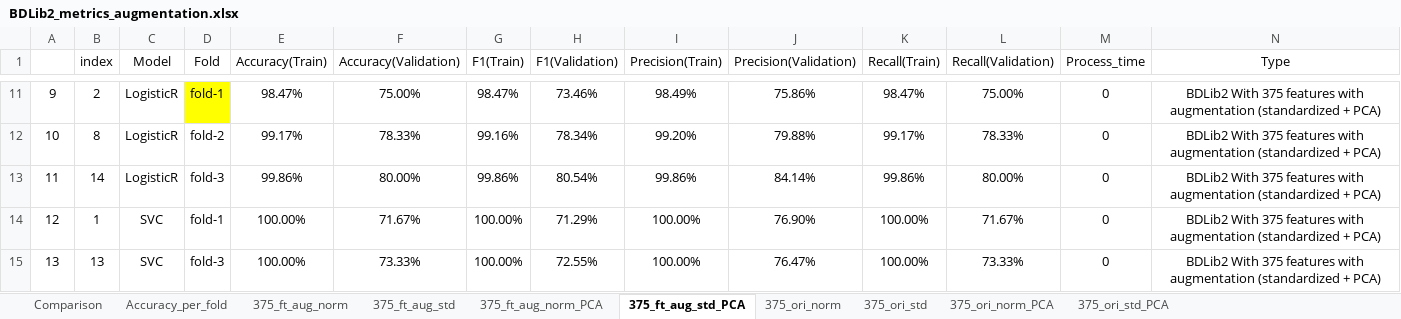
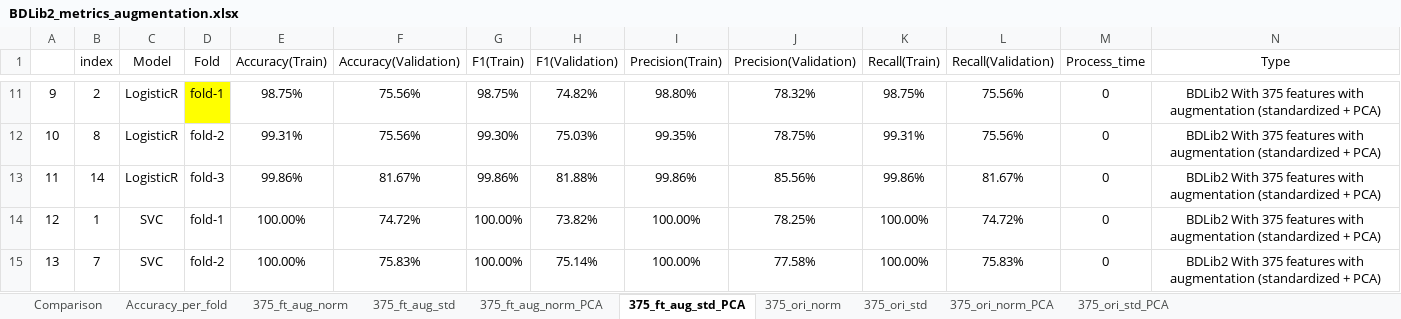
Before and after one commit to alf2001br/Master_thesis_Andre_Luiz_Florentino_project, an Excel workbook: _analysis/BDLib2_metrics_augmentation.xlsx, sheet 375_ft_aug_std_PCA, drawn as a sheet; only a part is shown, gaps mark what is left out; values as stored, in another font and other column widths than the file's, no borders; charts and pictures and conditional formats not drawn; the diff covers the shown part only; the diff names each change by its address in the sheet, - before the commit and + after, or states it on an @@ line.

```diff
--- a/_analysis/BDLib2_metrics_augmentation.xlsx (sheet 375_ft_aug_std_PCA)
+++ b/_analysis/BDLib2_metrics_augmentation.xlsx (sheet 375_ft_aug_std_PCA)
-E11 (Accuracy(Train)): 98.47%
+E11 (Accuracy(Train)): 98.75%
-F11 (Accuracy(Validation)): 75.00%
+F11 (Accuracy(Validation)): 75.56%
-G11 (F1(Train)): 98.47%
+G11 (F1(Train)): 98.75%
-H11 (F1(Validation)): 73.46%
+H11 (F1(Validation)): 74.82%
-I11 (Precision(Train)): 98.49%
+I11 (Precision(Train)): 98.80%
-J11 (Precision(Validation)): 75.86%
+J11 (Precision(Validation)): 78.32%
-K11 (Recall(Train)): 98.47%
+K11 (Recall(Train)): 98.75%
-L11 (Recall(Validation)): 75.00%
+L11 (Recall(Validation)): 75.56%
-E12 (Accuracy(Train)): 99.17%
+E12 (Accuracy(Train)): 99.31%
-F12 (Accuracy(Validation)): 78.33%
+F12 (Accuracy(Validation)): 75.56%
-G12 (F1(Train)): 99.16%
+G12 (F1(Train)): 99.30%
-H12 (F1(Validation)): 78.34%
+H12 (F1(Validation)): 75.03%
-I12 (Precision(Train)): 99.20%
+I12 (Precision(Train)): 99.35%
-J12 (Precision(Validation)): 79.88%
+J12 (Precision(Validation)): 78.75%
-K12 (Recall(Train)): 99.17%
+K12 (Recall(Train)): 99.31%
-L12 (Recall(Validation)): 78.33%
+L12 (Recall(Validation)): 75.56%
-F13 (Accuracy(Validation)): 80.00%
+F13 (Accuracy(Validation)): 81.67%
-H13 (F1(Validation)): 80.54%
+H13 (F1(Validation)): 81.88%
-J13 (Precision(Validation)): 84.14%
+J13 (Precision(Validation)): 85.56%
-L13 (Recall(Validation)): 80.00%
+L13 (Recall(Validation)): 81.67%
-F14 (Accuracy(Validation)): 71.67%
+F14 (Accuracy(Validation)): 74.72%
-H14 (F1(Validation)): 71.29%
+H14 (F1(Validation)): 73.82%
-J14 (Precision(Validation)): 76.90%
+J14 (Precision(Validation)): 78.25%
-L14 (Recall(Validation)): 71.67%
+L14 (Recall(Validation)): 74.72%
-B15 (index): 13
+B15 (index): 7
-D15 (Fold): fold-3
+D15 (Fold): fold-2
-F15 (Accuracy(Validation)): 73.33%
+F15 (Accuracy(Validation)): 75.83%
-H15 (F1(Validation)): 72.55%
+H15 (F1(Validation)): 75.14%
-J15 (Precision(Validation)): 76.47%
+J15 (Precision(Validation)): 77.58%
-L15 (Recall(Validation)): 73.33%
+L15 (Recall(Validation)): 75.83%
```
Also changed, not shown: 2 added rows, 2 removed rows and 129 edited cells elsewhere in this sheet, sheet Accuracy_per_fold, sheet 375_ori_norm_PCA, sheet 375_ori_norm, sheet 375_ft_aug_norm, sheet Comparison, sheet 375_ft_aug_std, 3 more sheets, charts or pictures, _analysis/BDLib2_metrics_augmentation_x_windowing.xlsx, _analysis/ESC-10_metrics_augmentation.xlsx, 8 other files.
